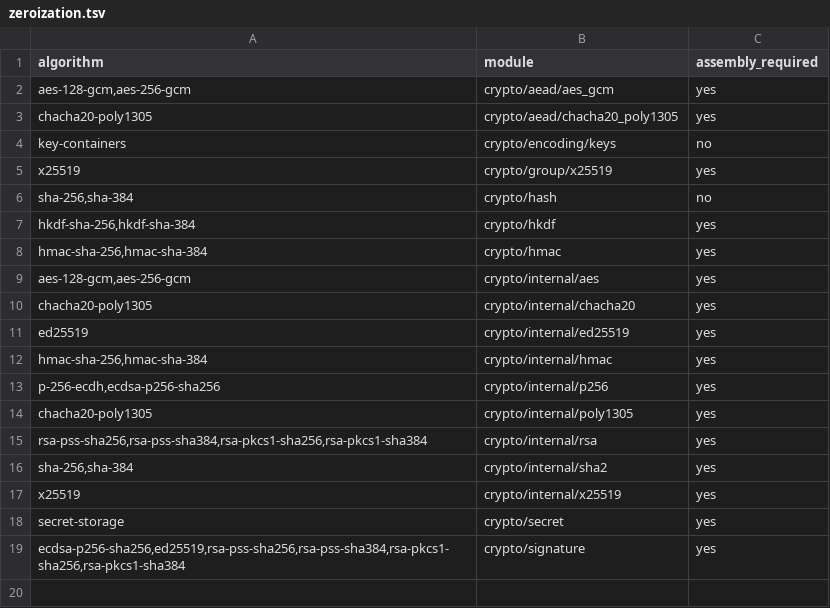
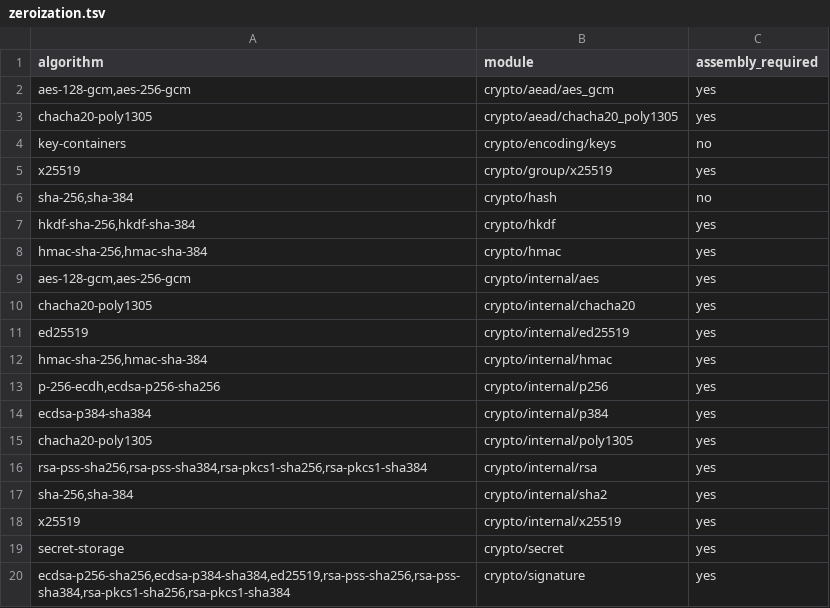
Before and after one commit to briar-systems/mach-crypto, a TSV file: assurance/zeroization.tsv, drawn as a sheet.

```diff
--- a/assurance/zeroization.tsv
+++ b/assurance/zeroization.tsv
@@ -13,2 +13,3 @@ hmac-sha-256,hmac-sha-384	crypto/internal/hmac	yes
 p-256-ecdh,ecdsa-p256-sha256	crypto/internal/p256	yes
+ecdsa-p384-sha384	crypto/internal/p384	yes
 chacha20-poly1305	crypto/internal/poly1305	yes
@@ -18,2 +19,2 @@ x25519	crypto/internal/x25519	yes
 secret-storage	crypto/secret	yes
-ecdsa-p256-sha256,ed25519,rsa-pss-sha256,rsa-pss-sha384,rsa-pkcs1-sha256,rsa-pkcs1-sha384	crypto/signature	yes
+ecdsa-p256-sha256,ecdsa-p384-sha384,ed25519,rsa-pss-sha256,rsa-pss-sha384,rsa-pkcs1-sha256,rsa-pkcs1-sha384	crypto/signature	yes
```
Also changed, not shown: assurance/algorithms.tsv, assurance/tests.tsv.
